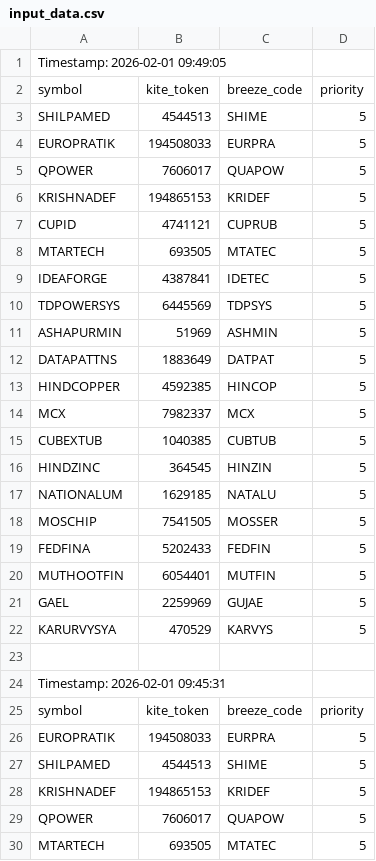
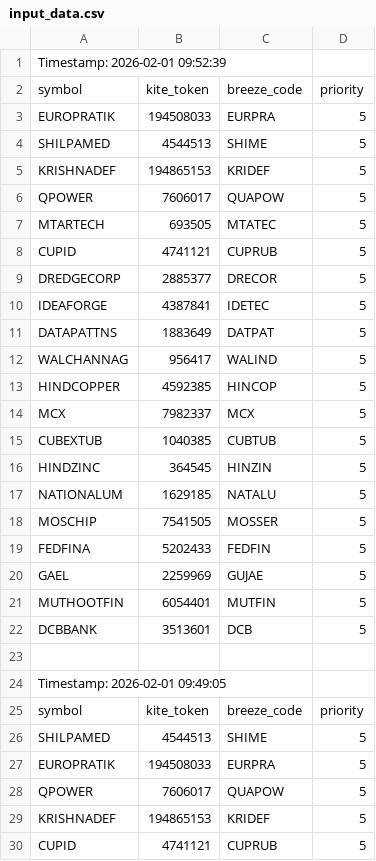
Before and after one commit to sathish-nallamuthu/csv-publisher, a CSV file: input_data.csv, drawn as a sheet; only a part is shown; the shorter side is filled out with more unchanged rows.

```diff
--- a/input_data.csv
+++ b/input_data.csv
@@ -1 +1,24 @@
+Timestamp: 2026-02-01 09:52:39
+symbol,kite_token,breeze_code,priority
+EUROPRATIK,194508033,EURPRA,5
+SHILPAMED,4544513,SHIME,5
+KRISHNADEF,194865153,KRIDEF,5
+QPOWER,7606017,QUAPOW,5
+MTARTECH,693505,MTATEC,5
+CUPID,4741121,CUPRUB,5
+DREDGECORP,2885377,DRECOR,5
+IDEAFORGE,4387841,IDETEC,5
+DATAPATTNS,1883649,DATPAT,5
+WALCHANNAG,956417,WALIND,5
+HINDCOPPER,4592385,HINCOP,5
+MCX,7982337,MCX,5
+CUBEXTUB,1040385,CUBTUB,5
+HINDZINC,364545,HINZIN,5
+NATIONALUM,1629185,NATALU,5
+MOSCHIP,7541505,MOSSER,5
+FEDFINA,5202433,FEDFIN,5
+GAEL,2259969,GUJAE,5
+MUTHOOTFIN,6054401,MUTFIN,5
+DCBBANK,3513601,DCB,5
+
 Timestamp: 2026-02-01 09:49:05
```
Also changed, not shown: rsi_data_high.csv, rsi_data_low.csv.
